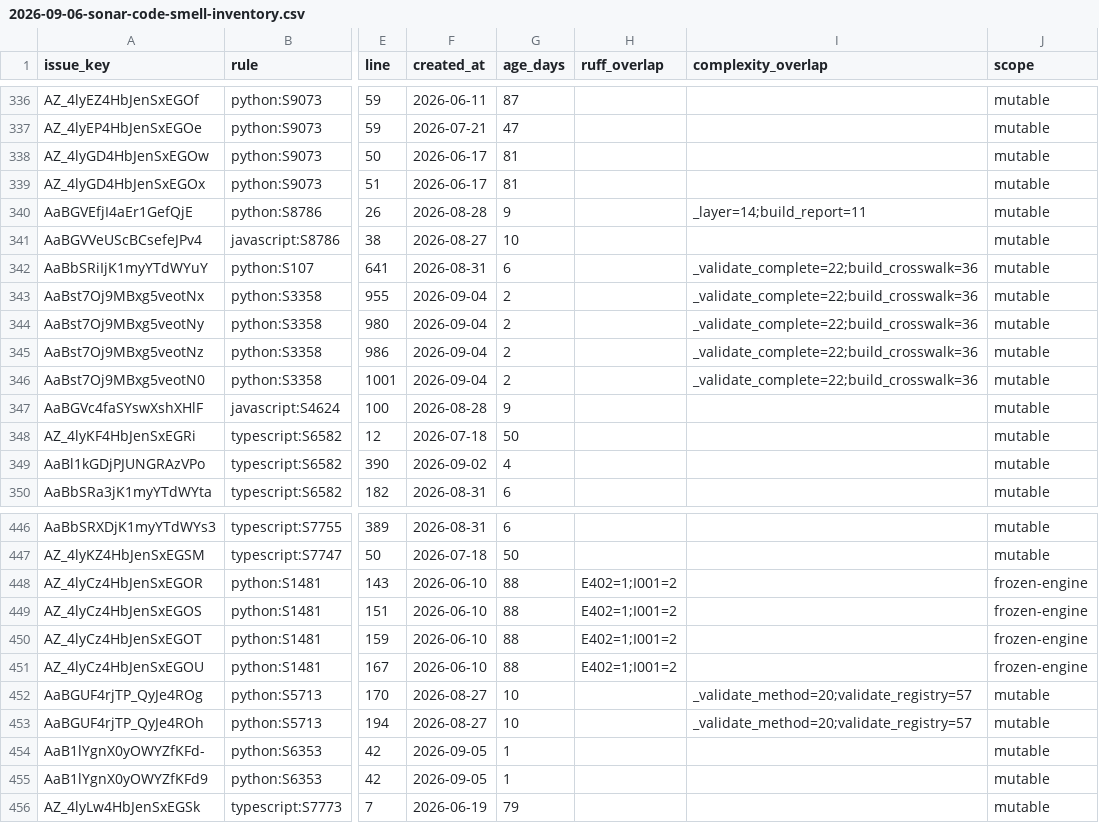
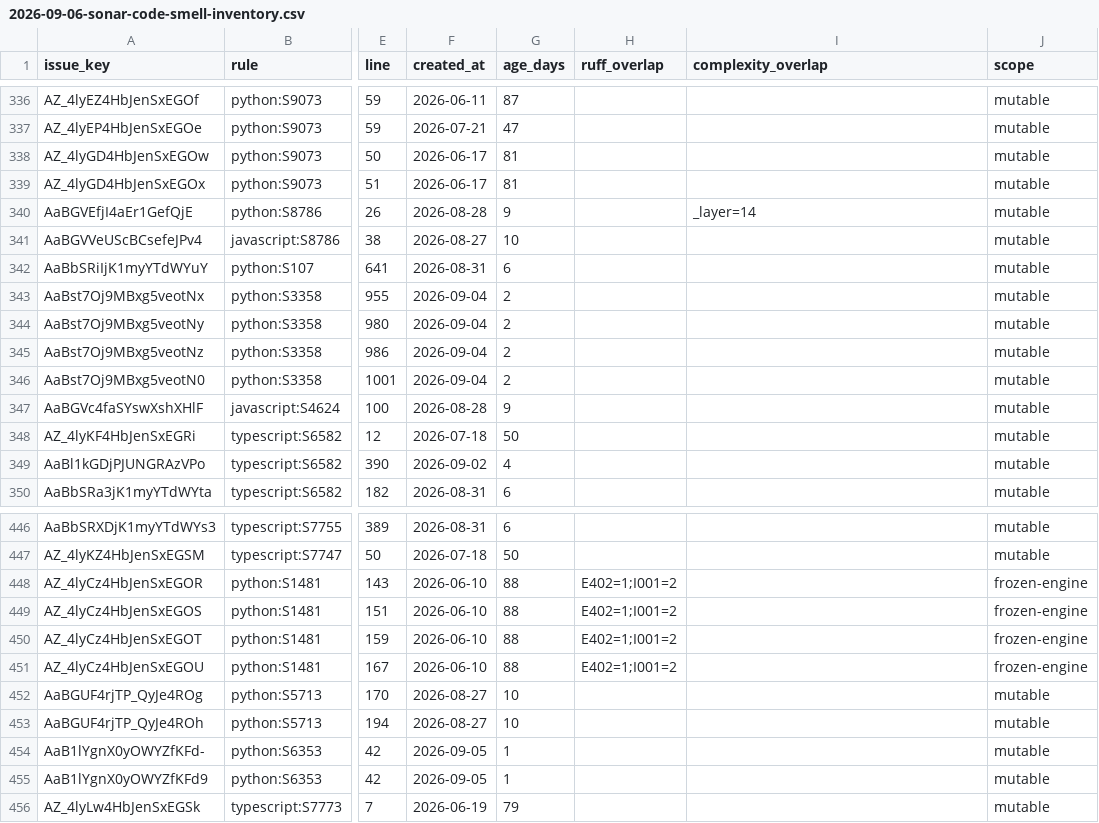
Before and after one commit to socraticsurge/telugu-calendar-utilities, a CSV file: docs/tracking/2026-09-06-sonar-code-smell-inventory.csv, drawn as a sheet; only a part is shown, gaps mark what is left out; the diff covers the shown part only; the diff names each change by its address in the sheet, - before the commit and + after, or states it on an @@ line.

```diff
--- a/docs/tracking/2026-09-06-sonar-code-smell-inventory.csv
+++ b/docs/tracking/2026-09-06-sonar-code-smell-inventory.csv
-I340 (complexity_overlap): _layer=14;build_report=11
+I340 (complexity_overlap): _layer=14
-I342:I346 (complexity_overlap): _validate_complete=22;build_crosswalk=36
+I342:I346 (complexity_overlap): (empty)
-I452:I453 (complexity_overlap): _validate_method=20;validate_registry=57
+I452:I453 (complexity_overlap): (empty)
```
Also changed, not shown: 24 edited cells elsewhere in this file, 9 other files.
